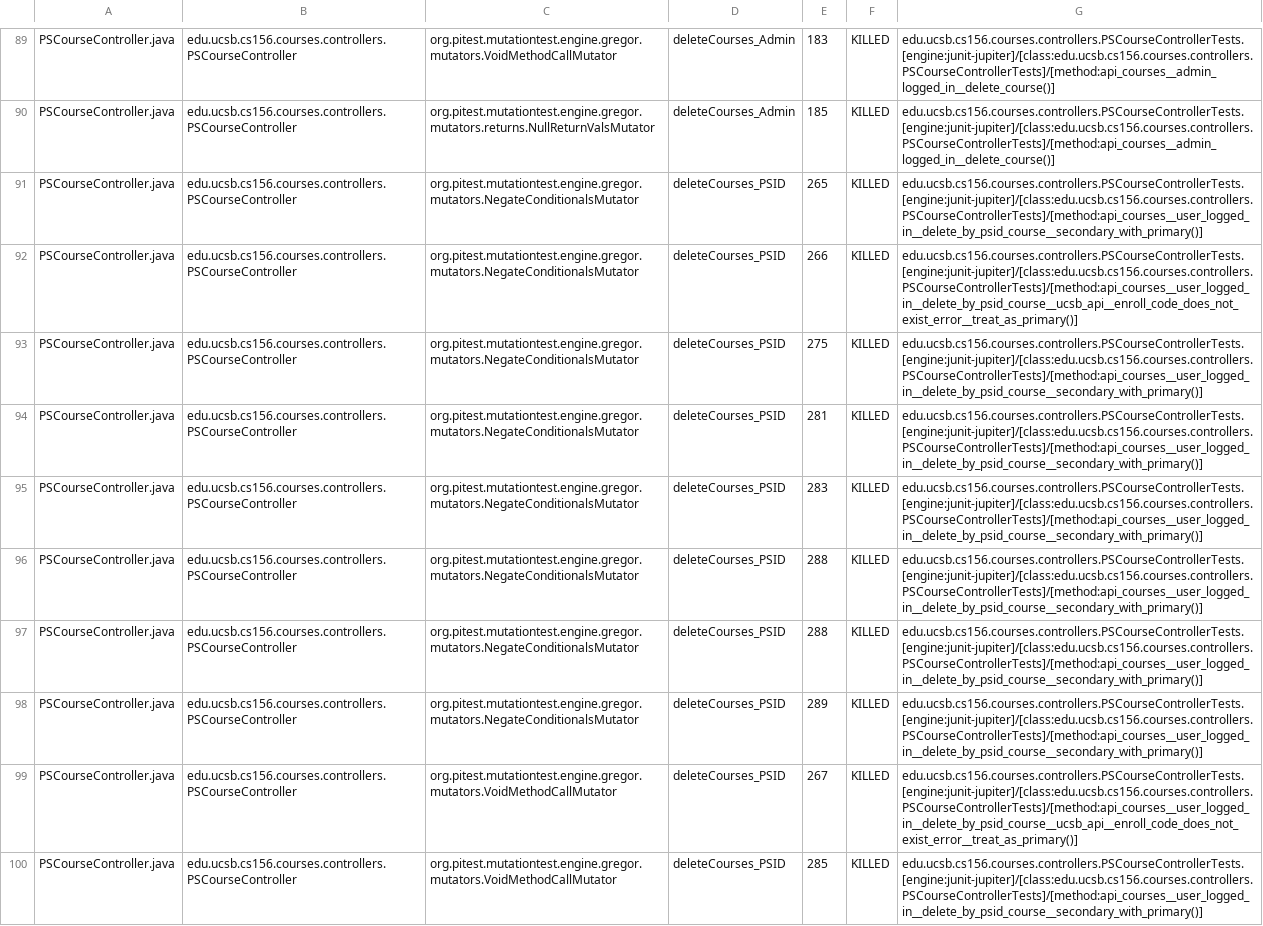
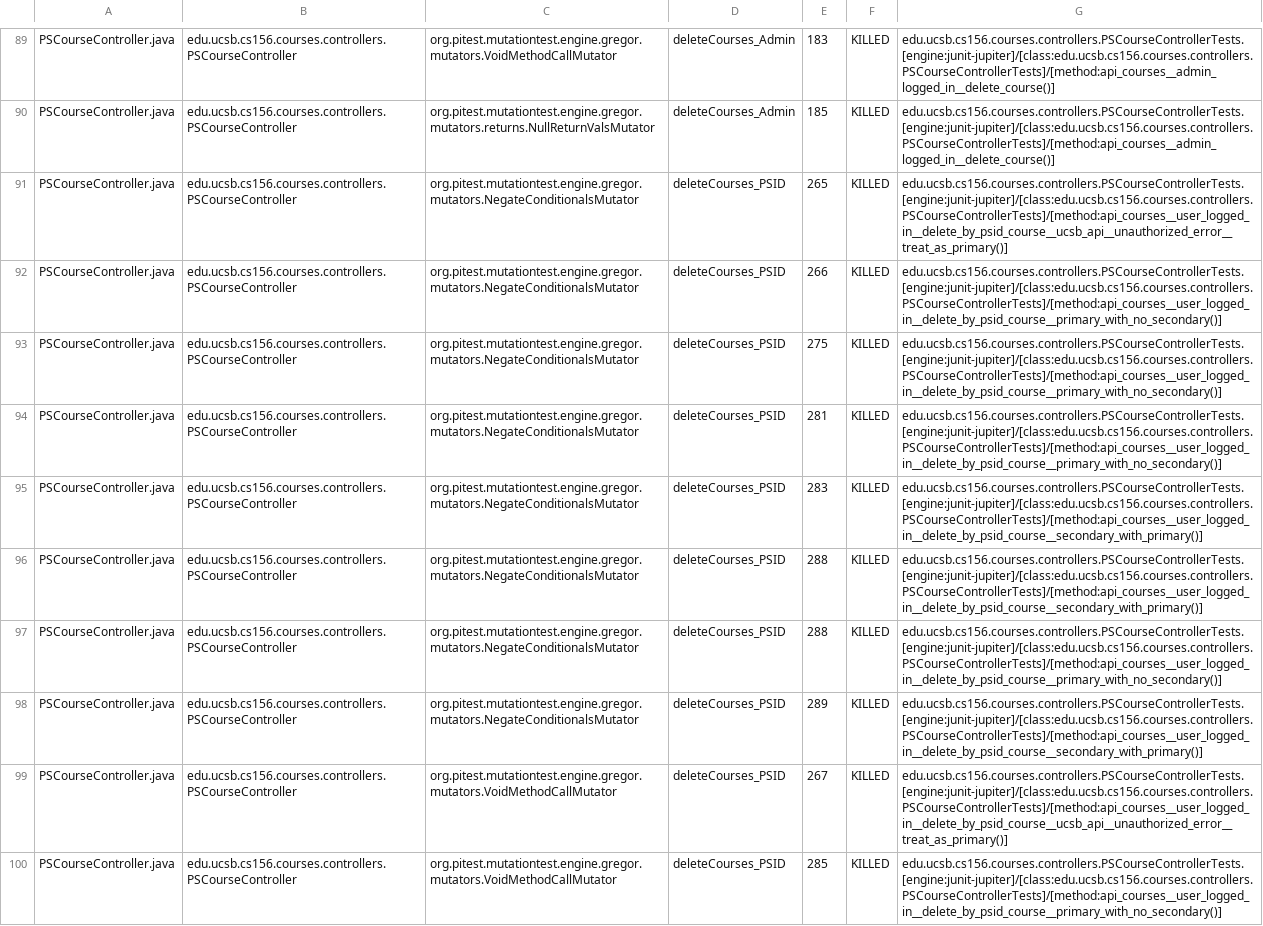
Before and after one commit to ucsb-cs156-f24/proj-courses-f24-01, a CSV file: pitest/mutations.csv, drawn as a sheet; only a part is shown, gaps mark what is left out; the diff covers the shown part only; the diff names each change by its address in the sheet, - before the commit and + after, or states it on an @@ line.

Commit message:
Deploying to gh-pages from @ ucsb-cs156-f24/proj-courses-f24-01@d124e4c3749ee91d25bed9be0eeceb6bb7392a53 🚀

```diff
--- a/pitest/mutations.csv
+++ b/pitest/mutations.csv
-G91: edu.ucsb.cs156.courses.controllers.PSCourseControllerTests.[engine:junit-jupiter]/[class:edu.ucsb.cs156.courses.controllers.PSCourseControllerTests]/[method:api_courses__user_logged_in__delete_by_psid_course__secondary_with_primary()]
+G91: edu.ucsb.cs156.courses.controllers.PSCourseControllerTests.[engine:junit-jupiter]/[class:edu.ucsb.cs156.courses.controllers.PSCourseControllerTests]/[method:api_courses__user_logged_in__delete_by_psid_course__ucsb_api__unauthorized_error__treat_as_primary()]
-G92: edu.ucsb.cs156.courses.controllers.PSCourseControllerTests.[engine:junit-jupiter]/[class:edu.ucsb.cs156.courses.controllers.PSCourseControllerTests]/[method:api_courses__user_logged_in__delete_by_psid_course__ucsb_api__enroll_code_does_not_exist_error__treat_as_primary()]
+G92: edu.ucsb.cs156.courses.controllers.PSCourseControllerTests.[engine:junit-jupiter]/[class:edu.ucsb.cs156.courses.controllers.PSCourseControllerTests]/[method:api_courses__user_logged_in__delete_by_psid_course__primary_with_no_secondary()]
-G93:G94: edu.ucsb.cs156.courses.controllers.PSCourseControllerTests.[engine:junit-jupiter]/[class:edu.ucsb.cs156.courses.controllers.PSCourseControllerTests]/[method:api_courses__user_logged_in__delete_by_psid_course__secondary_with_primary()]
+G93:G94: edu.ucsb.cs156.courses.controllers.PSCourseControllerTests.[engine:junit-jupiter]/[class:edu.ucsb.cs156.courses.controllers.PSCourseControllerTests]/[method:api_courses__user_logged_in__delete_by_psid_course__primary_with_no_secondary()]
-G97: edu.ucsb.cs156.courses.controllers.PSCourseControllerTests.[engine:junit-jupiter]/[class:edu.ucsb.cs156.courses.controllers.PSCourseControllerTests]/[method:api_courses__user_logged_in__delete_by_psid_course__secondary_with_primary()]
+G97: edu.ucsb.cs156.courses.controllers.PSCourseControllerTests.[engine:junit-jupiter]/[class:edu.ucsb.cs156.courses.controllers.PSCourseControllerTests]/[method:api_courses__user_logged_in__delete_by_psid_course__primary_with_no_secondary()]
-G99: edu.ucsb.cs156.courses.controllers.PSCourseControllerTests.[engine:junit-jupiter]/[class:edu.ucsb.cs156.courses.controllers.PSCourseControllerTests]/[method:api_courses__user_logged_in__delete_by_psid_course__ucsb_api__enroll_code_does_not_exist_error__treat_as_primary()]
+G99: edu.ucsb.cs156.courses.controllers.PSCourseControllerTests.[engine:junit-jupiter]/[class:edu.ucsb.cs156.courses.controllers.PSCourseControllerTests]/[method:api_courses__user_logged_in__delete_by_psid_course__ucsb_api__unauthorized_error__treat_as_primary()]
-G100: edu.ucsb.cs156.courses.controllers.PSCourseControllerTests.[engine:junit-jupiter]/[class:edu.ucsb.cs156.courses.controllers.PSCourseControllerTests]/[method:api_courses__user_logged_in__delete_by_psid_course__secondary_with_primary()]
+G100: edu.ucsb.cs156.courses.controllers.PSCourseControllerTests.[engine:junit-jupiter]/[class:edu.ucsb.cs156.courses.controllers.PSCourseControllerTests]/[method:api_courses__user_logged_in__delete_by_psid_course__primary_with_no_secondary()]
```
Also changed, not shown: 2 added rows and 47 edited cells elsewhere in this file, 46 other files.
